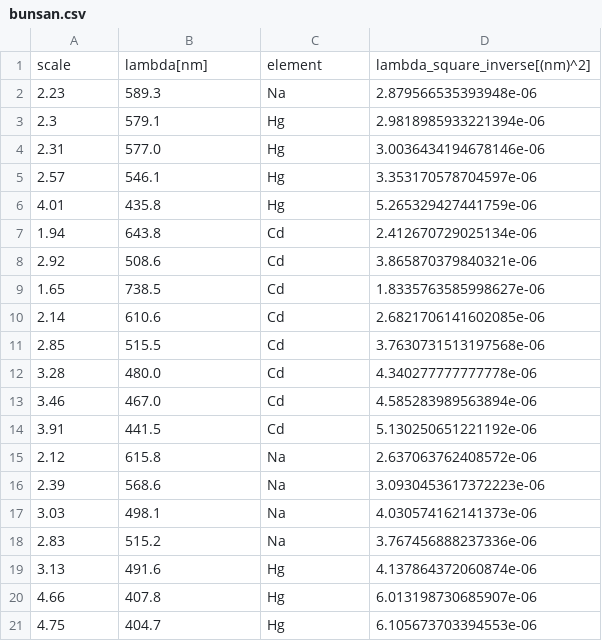
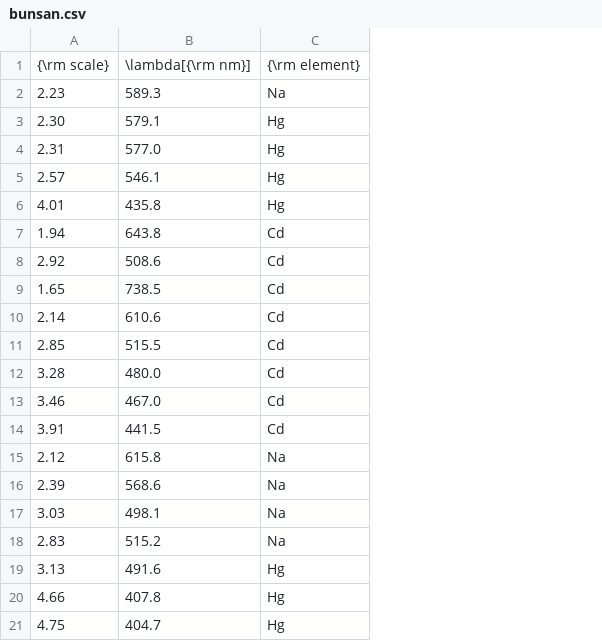
Before and after one commit to genya0407/butsurigaku_jikken, a CSV file: 2017_12_08/csv/bunsan.csv, drawn as a sheet; removed rows and columns are numbered as before the commit, all else as after; the diff names each change by its address in the sheet, - before the commit and + after, or states it on an @@ line.

```diff
--- a/2017_12_08/csv/bunsan.csv
+++ b/2017_12_08/csv/bunsan.csv
-column D, rows 2-21: 2.879566535393948e-06 | 2.9818985933221394e-06 | 3.0036434194678146e-06 | 3.353170578704597e-06 | 5.265329427441759e-06 | 2.412670729025134e-06 | 3.865870379840321e-06 | 1.8335763585998627e-06 | 2.6821706141602085e-06 | 3.7630731513197568e-06 | 4.340277777777778e-06 | 4.585283989563894e-06 | 5.130250651221192e-06 | 2.637063762408572e-06 | 3.0930453617372223e-06 | 4.030574162141373e-06 | 3.767456888237336e-06 | 4.137864372060874e-06 | 6.013198730685907e-06 | 6.105673703394553e-06
-row 1: scale | lambda[nm] | element | lambda_square_inverse[(nm)^2]
+row 1: {\rm scale} | \lambda[{\rm nm}] | {\rm element}
-A3: 2.3
+A3: 2.30
```
Also changed, not shown: 12 other files.
